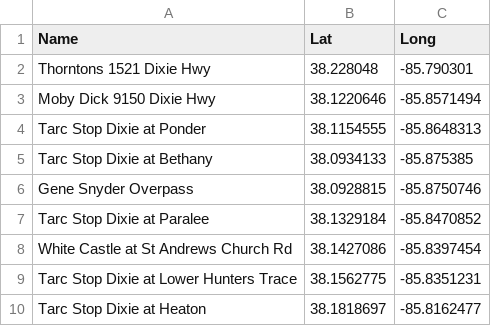
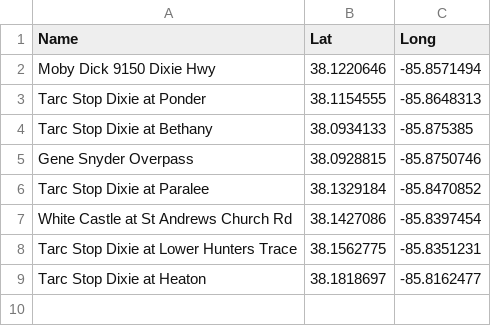
Before and after one commit to edblayney/cityvoice, a CSV file: data/locations.csv, drawn as a sheet.

```diff
--- a/data/locations.csv
+++ b/data/locations.csv
@@ -1,3 +1,2 @@
 Name,Lat,Long
-Thorntons 1521 Dixie Hwy,38.228048,-85.790301
 Moby Dick 9150 Dixie Hwy,38.1220646,-85.8571494
```
Also changed, not shown: 3 other files.
